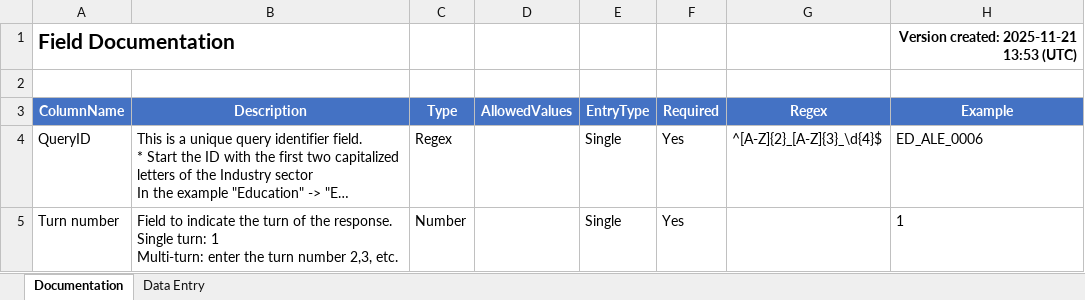
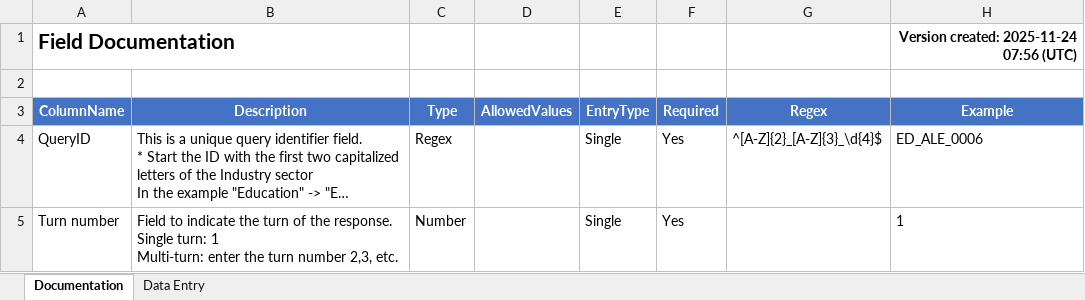
Before and after one commit to microsoft/Data-Vendor-Public-Resources-Draft, an Excel workbook: create_agent_directory/resources/abridged_enhanced_template.xlsm, sheet Documentation, drawn as a sheet; only a part is shown; long unchanged cells end in …; values as stored, in another font and other column widths than the file's, no borders; the diff names each change by its address in the sheet, - before the commit and + after, or states it on an @@ line.

```diff
--- a/create_agent_directory/resources/abridged_enhanced_template.xlsm (sheet Documentation)
+++ b/create_agent_directory/resources/abridged_enhanced_template.xlsm (sheet Documentation)
-H1 (Example): Version created: 2025-11-21 13:53 (UTC)
+H1 (Example): Version created: 2025-11-24 07:56 (UTC)
```
Also changed, not shown: create_agent_directory/resources/enhanced_template.xlsm.
